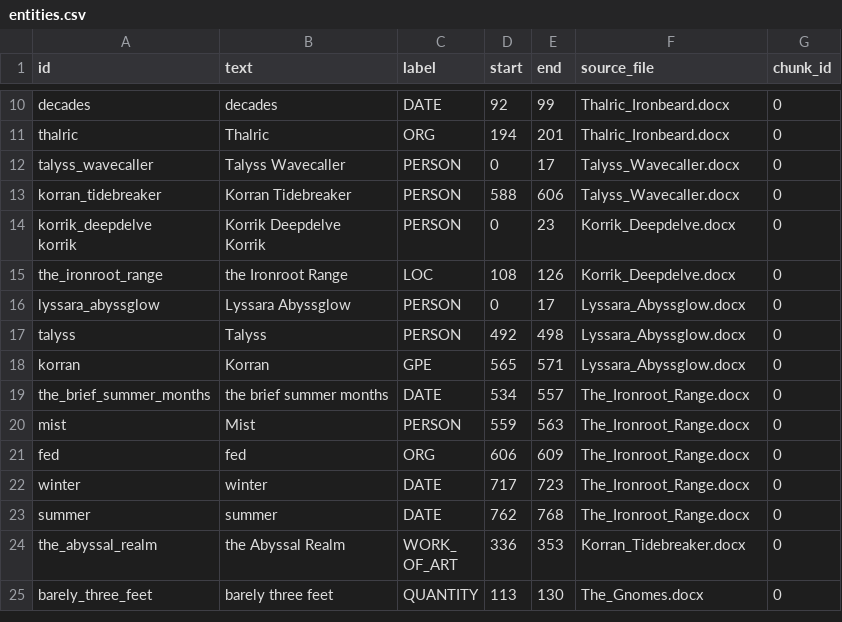
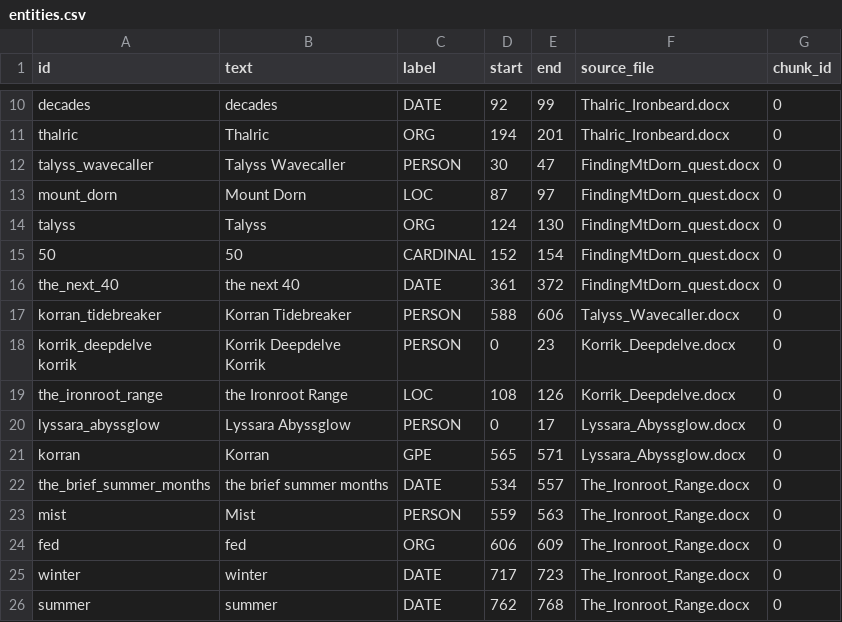
Before and after one commit to mrmcduff/graphrag, a CSV file: data/output/elyria/entities.csv, drawn as a sheet; only a part is shown, gaps mark what is left out; the shorter side is filled out with more unchanged rows.

```diff
--- a/data/output/elyria/entities.csv
+++ b/data/output/elyria/entities.csv
@@ -11,3 +11,7 @@ decades,decades,DATE,92,99,Thalric_Ironbeard.docx,0
 thalric,Thalric,ORG,194,201,Thalric_Ironbeard.docx,0
-talyss_wavecaller,Talyss Wavecaller,PERSON,0,17,Talyss_Wavecaller.docx,0
+talyss_wavecaller,Talyss Wavecaller,PERSON,30,47,FindingMtDorn_quest.docx,0
+mount_dorn,Mount Dorn,LOC,87,97,FindingMtDorn_quest.docx,0
+talyss,Talyss,ORG,124,130,FindingMtDorn_quest.docx,0
+50,50,CARDINAL,152,154,FindingMtDorn_quest.docx,0
+the_next_40,the next 40,DATE,361,372,FindingMtDorn_quest.docx,0
 korran_tidebreaker,Korran Tidebreaker,PERSON,588,606,Talyss_Wavecaller.docx,0
@@ -18,3 +22,2 @@ the_ironroot_range,the Ironroot Range,LOC,108,126,Korrik_Deepdelve.docx,0
 lyssara_abyssglow,Lyssara Abyssglow,PERSON,0,17,Lyssara_Abyssglow.docx,0
-talyss,Talyss,PERSON,492,498,Lyssara_Abyssglow.docx,0
 korran,Korran,GPE,565,571,Lyssara_Abyssglow.docx,0
```
Also changed, not shown: data/output/elyria/document_chunks.csv, data/output/elyria/game_actions.csv, 24 other files.
